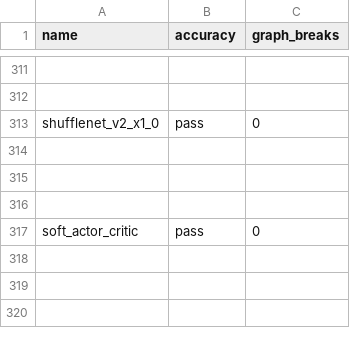
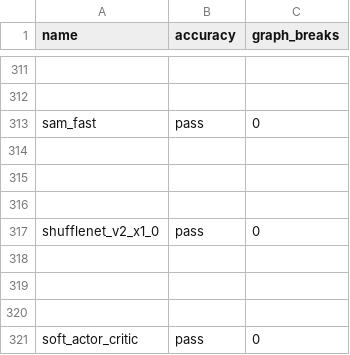
Before and after one commit to dbolovetoa/pytorch, a CSV file: benchmarks/dynamo/ci_expected_accuracy/aot_eager_torchbench_inference.csv, drawn as a sheet; only a part is shown, gaps mark what is left out; the shorter side is filled out with more unchanged rows; the diff names each change by its address in the sheet, - before the commit and + after, or states it on an @@ line.

```diff
--- a/benchmarks/dynamo/ci_expected_accuracy/aot_eager_torchbench_inference.csv
+++ b/benchmarks/dynamo/ci_expected_accuracy/aot_eager_torchbench_inference.csv
+row 313: sam_fast | pass | 0
+row 314: (empty)
+row 315: (empty)
+row 316: (empty)
```
Also changed, not shown: benchmarks/dynamo/ci_expected_accuracy/aot_inductor_torchbench_inference.csv, benchmarks/dynamo/ci_expected_accuracy/dynamo_eager_torchbench_inference.csv, 5 other files.
